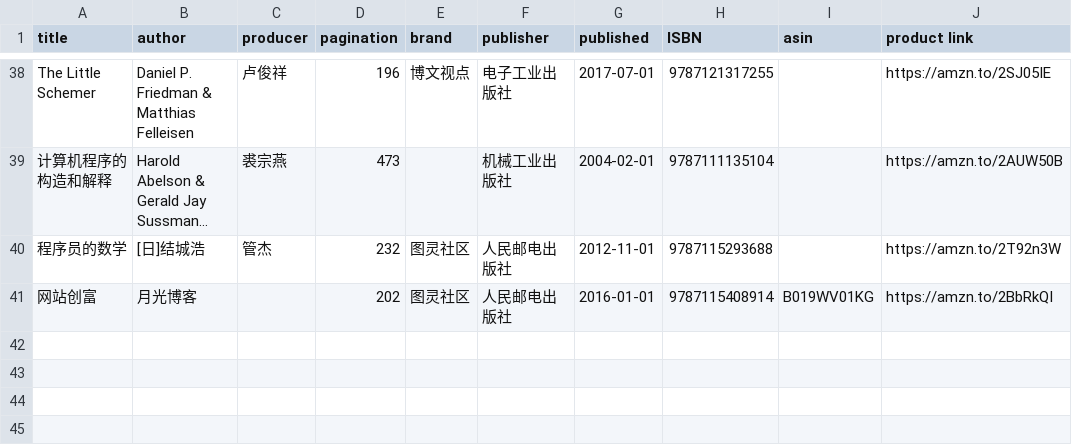
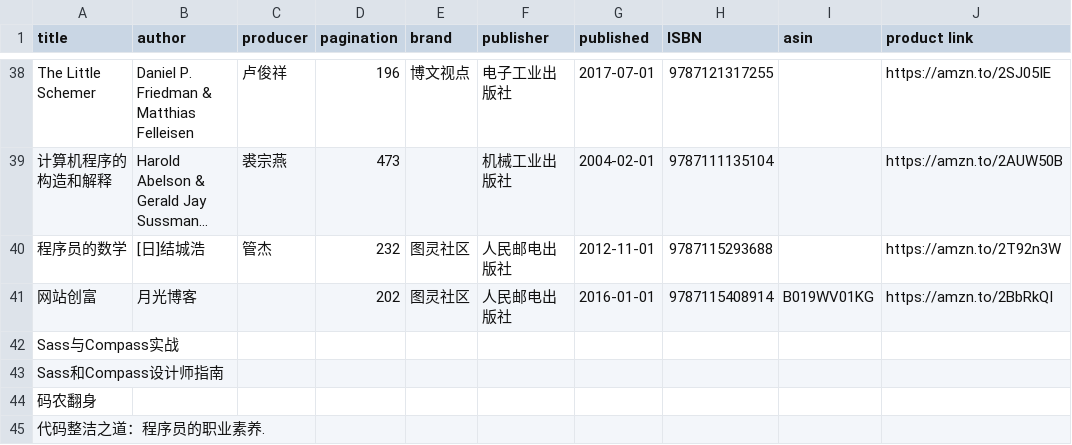
Before and after one commit to brave1984/brave1984.github.io, a CSV file: _data/bookshelf.csv, drawn as a sheet; only a part is shown, gaps mark what is left out; long unchanged cells end in …; the diff names each change by its address in the sheet, - before the commit and + after, or states it on an @@ line.

```diff
--- a/_data/bookshelf.csv
+++ b/_data/bookshelf.csv
+row 42: Sass与Compass实战
+row 43: Sass和Compass设计师指南
+row 44: 码农翻身
+row 45: 代码整洁之道：程序员的职业素养.
```
Also changed, not shown: 22 other files.
